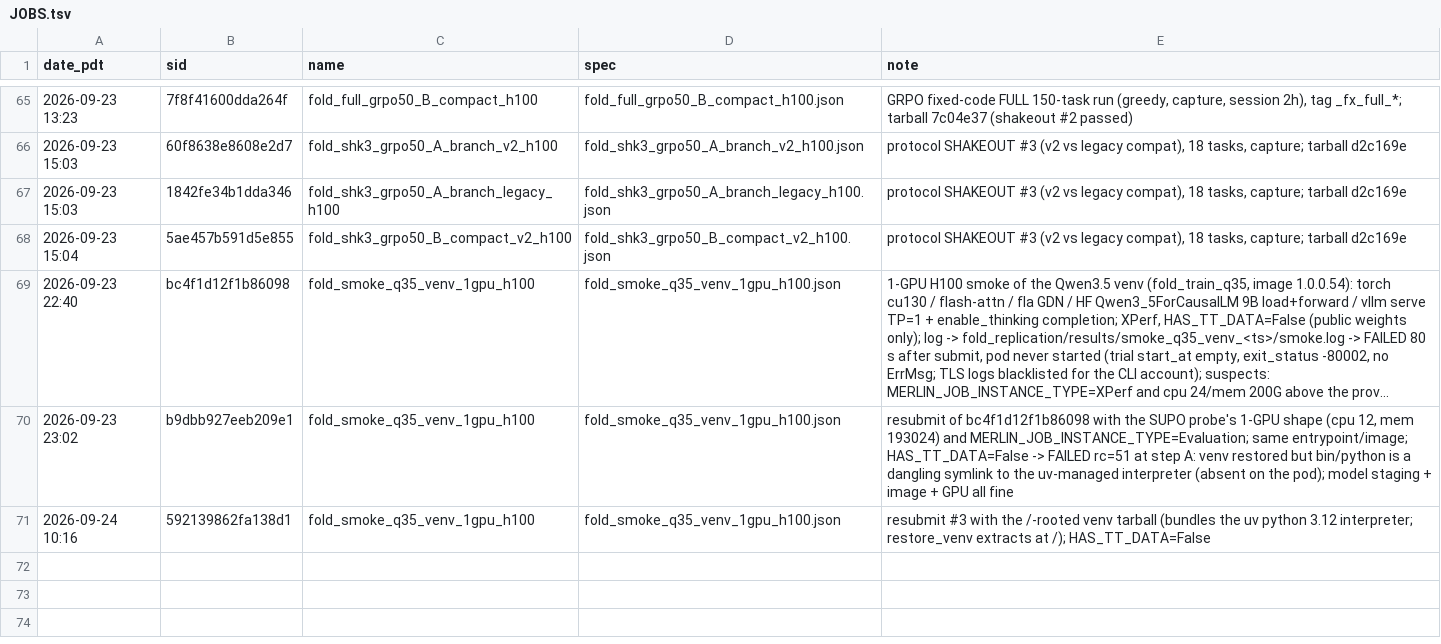
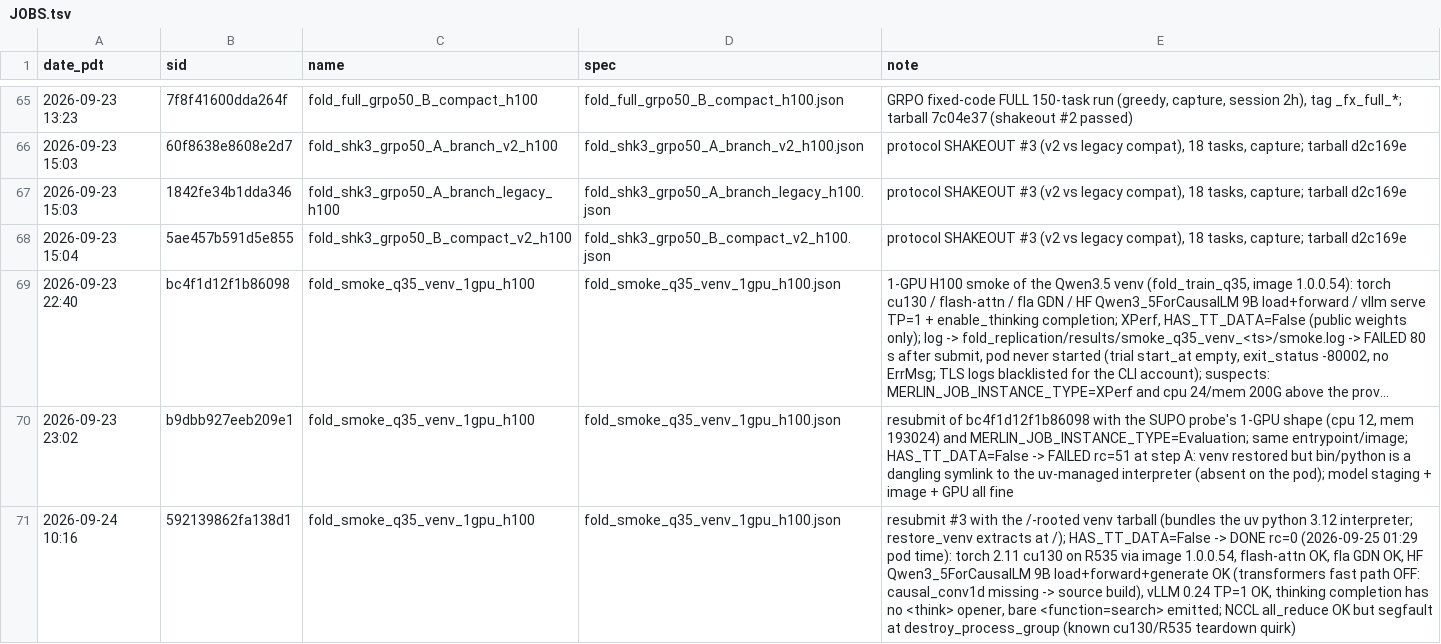
Before and after one commit to RainyFields/Comp_Rubric, a TSV file: infra/jobs/JOBS.tsv, drawn as a sheet; only a part is shown, gaps mark what is left out; long unchanged cells end in …; the diff names each change by its address in the sheet, - before the commit and + after, or states it on an @@ line.

```diff
--- a/infra/jobs/JOBS.tsv
+++ b/infra/jobs/JOBS.tsv
-E71 (note): …/); HAS_TT_DATA=False
+E71 (note): …/); HAS_TT_DATA=False -> DONE rc=0 (2026-09-25 01:29 pod time): torch 2.11 cu130 on R535 via image 1.0.0.54, flash-attn OK, fla GDN OK, HF Qwen3_5ForCausalLM 9B load+forward+generate OK (transformers fast path OFF: causal_conv1d missing -> source build), vLLM 0.24 TP=1 OK, thinking completion has no <think> opener, bare <function=search> emitted; NCCL all_reduce OK but segfault at destroy_process_group (known cu130/R535 teardown quirk)
```
Also changed, not shown: 4 other files.
